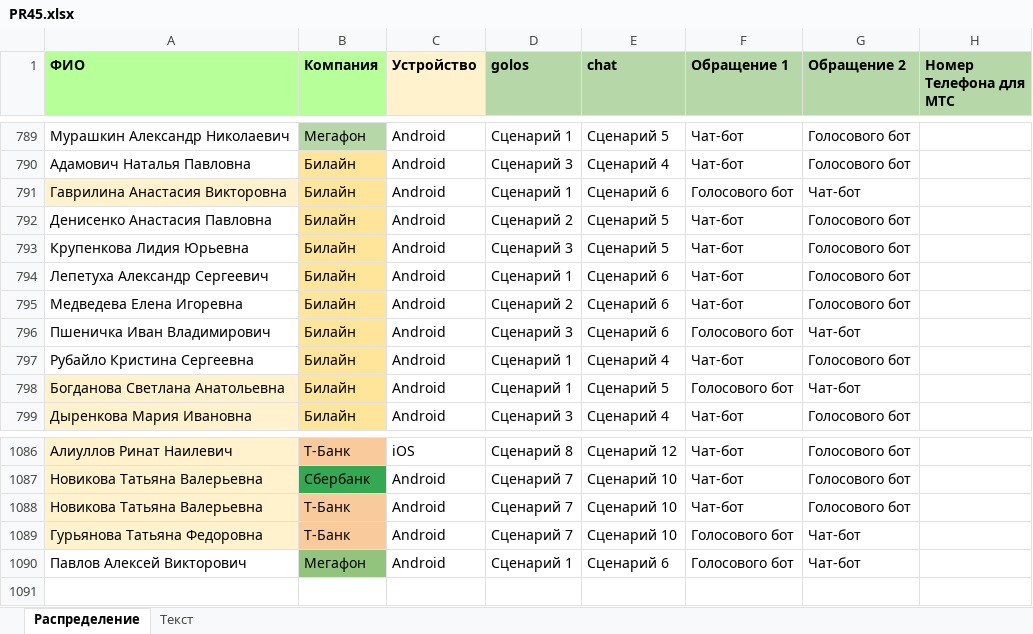
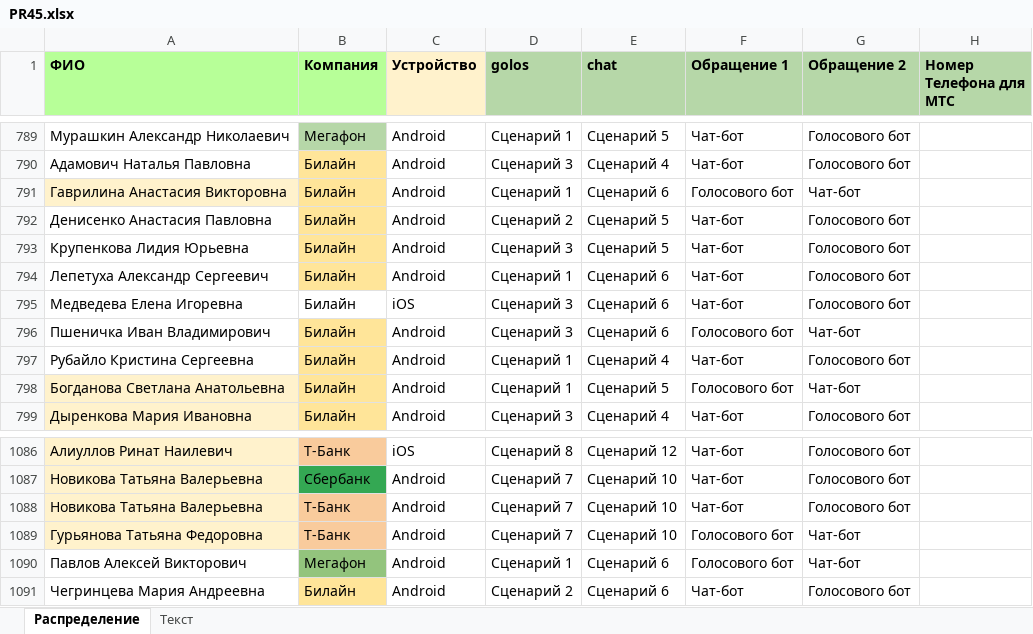
Before and after one commit to crowdtesting-ru/PR45, an Excel workbook: PR45.xlsx, sheet Распределение, drawn as a sheet; only a part is shown, gaps mark what is left out; values as stored, in another font and other column widths than the file's, no borders; the diff names each change by its address in the sheet, - before the commit and + after, or states it on an @@ line.

Commit message:
Add files via upload

```diff
--- a/PR45.xlsx (sheet Распределение)
+++ b/PR45.xlsx (sheet Распределение)
-B795 fill: #FFE599
+B795 fill: none
-C795 (Устройство): Android
+C795 (Устройство): iOS
-D795 (golos): Сценарий 2
+D795 (golos): Сценарий 3
+row 1091: Чегринцева Мария Андреевна | Билайн | Android | Сценарий 2 | Сценарий 6 | Чат-бот | Голосового бот
```
